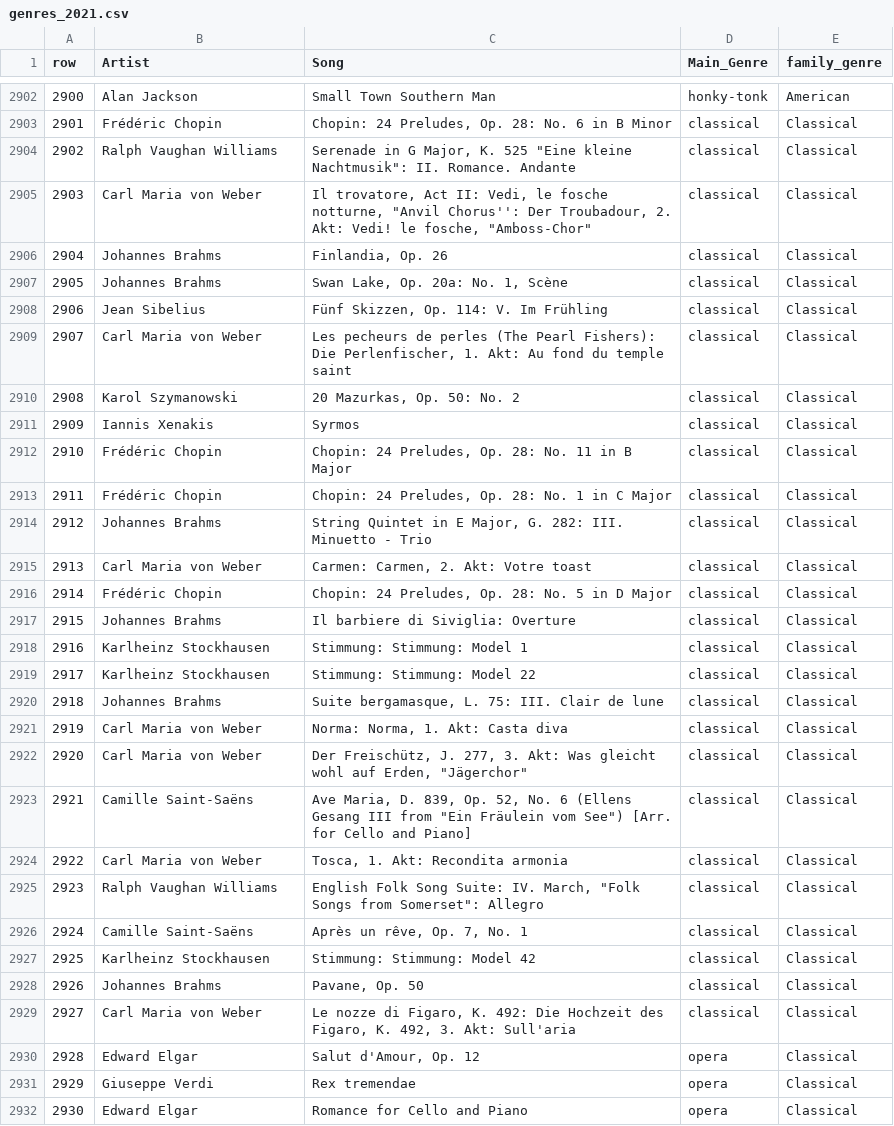
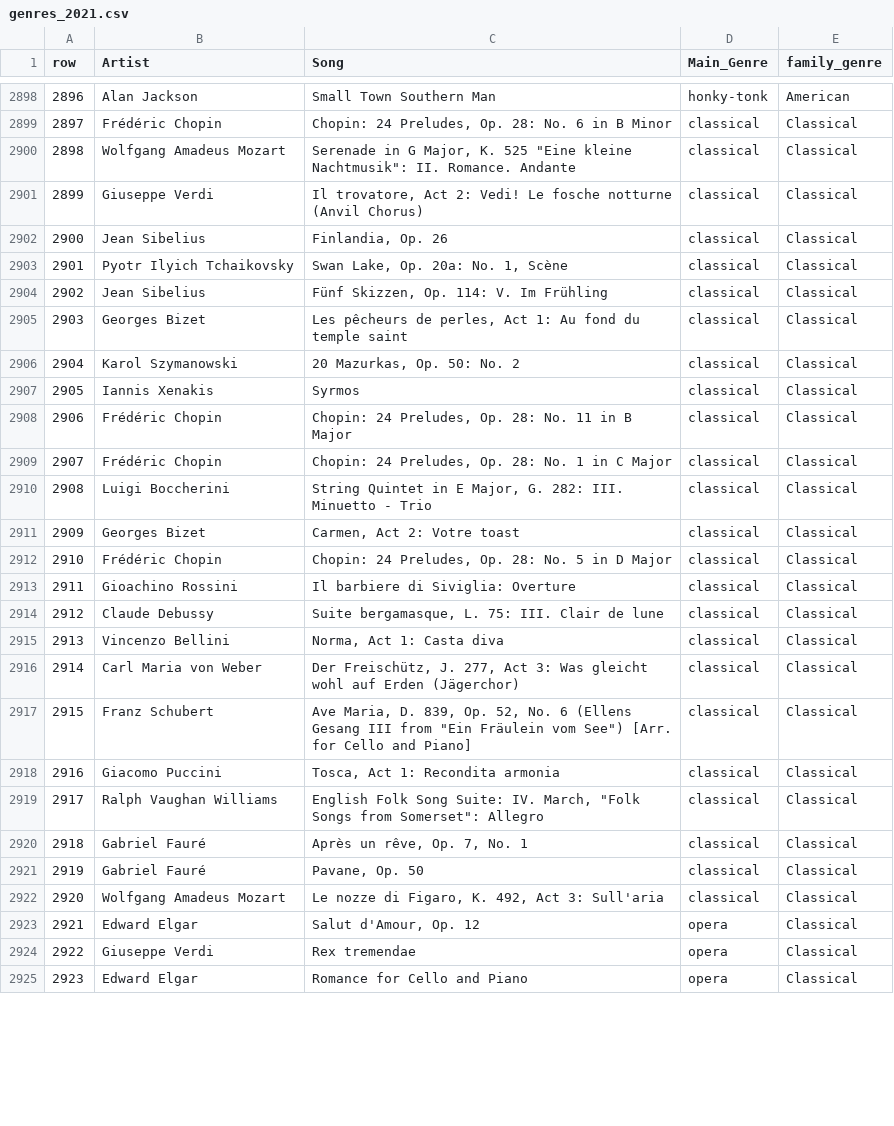
Before and after one commit to Aurelien-Choron/museme, a CSV file: data/genres_2021.csv, drawn as a sheet; only a part is shown, gaps mark what is left out; removed rows and columns are numbered as before the commit, all else as after; the diff covers the shown part only; the diff names each change by its address in the sheet, - before the commit and + after, or states it on an @@ line.

```diff
--- a/data/genres_2021.csv
+++ b/data/genres_2021.csv
@@ column A (row) renumbered from row 1176 down @@
-B2900 (Artist): Ralph Vaughan Williams
+B2900 (Artist): Wolfgang Amadeus Mozart
-B2901 (Artist): Carl Maria von Weber
+B2901 (Artist): Giuseppe Verdi
-C2901 (Song): …trovatore, Act II: Vedi, le fosche notturne, "Anvil Chorus'': Der Troubadour, 2. Akt: Vedi! le fosche, "Amboss-Chor"
+C2901 (Song): …trovatore, Act 2: Vedi! Le fosche notturne (Anvil Chorus)
-B2902 (Artist): Johannes Brahms
+B2902 (Artist): Jean Sibelius
-B2903 (Artist): Johannes Brahms
+B2903 (Artist): Pyotr Ilyich Tchaikovsky
-B2905 (Artist): Carl Maria von Weber
+B2905 (Artist): Georges Bizet
-C2905 (Song): Les pecheurs de perles (The Pearl Fishers): Die Perlenfischer, 1. Akt: Au fond…
+C2905 (Song): Les pêcheurs de perles, Act 1: Au fond…
-B2910 (Artist): Johannes Brahms
+B2910 (Artist): Luigi Boccherini
-B2911 (Artist): Carl Maria von Weber
+B2911 (Artist): Georges Bizet
-C2911 (Song): Carmen: Carmen, 2. Akt: Votre toast
+C2911 (Song): Carmen, Act 2: Votre toast
-B2913 (Artist): Johannes Brahms
+B2913 (Artist): Gioachino Rossini
-row 2918: 2916 | Karlheinz Stockhausen | Stimmung: Stimmung: Model 1 | classical | Classical
-row 2919: 2917 | Karlheinz Stockhausen | Stimmung: Stimmung: Model 22 | classical | Classical
-B2914 (Artist): Johannes Brahms
+B2914 (Artist): Claude Debussy
-B2915 (Artist): Carl Maria von Weber
+B2915 (Artist): Vincenzo Bellini
-C2915 (Song): Norma: Norma, 1. Akt: Casta diva
+C2915 (Song): Norma, Act 1: Casta diva
-C2916 (Song): …J. 277, 3. Akt: Was gleicht wohl auf Erden, "Jägerchor"
+C2916 (Song): …J. 277, Act 3: Was gleicht wohl auf Erden (Jägerchor)
-B2917 (Artist): Camille Saint-Saëns
+B2917 (Artist): Franz Schubert
-B2918 (Artist): Carl Maria von Weber
+B2918 (Artist): Giacomo Puccini
-C2918 (Song): Tosca, 1. Akt: Recondita armonia
+C2918 (Song): Tosca, Act 1: Recondita armonia
-B2920 (Artist): Camille Saint-Saëns
+B2920 (Artist): Gabriel Fauré
-row 2927: 2925 | Karlheinz Stockhausen | Stimmung: Stimmung: Model 42 | classical | Classical
-B2921 (Artist): Johannes Brahms
+B2921 (Artist): Gabriel Fauré
-B2922 (Artist): Carl Maria von Weber
+B2922 (Artist): Wolfgang Amadeus Mozart
-C2922 (Song): …Figaro, K. 492: Die Hochzeit des Figaro, K. 492, 3. Akt: Sull'aria
+C2922 (Song): …Figaro, K. 492, Act 3: Sull'aria
```
Also changed, not shown: 5 removed rows and 26 edited cells elsewhere in this file, data/genres_deezer.csv, data/spotify_ids.csv, 13 other files.
